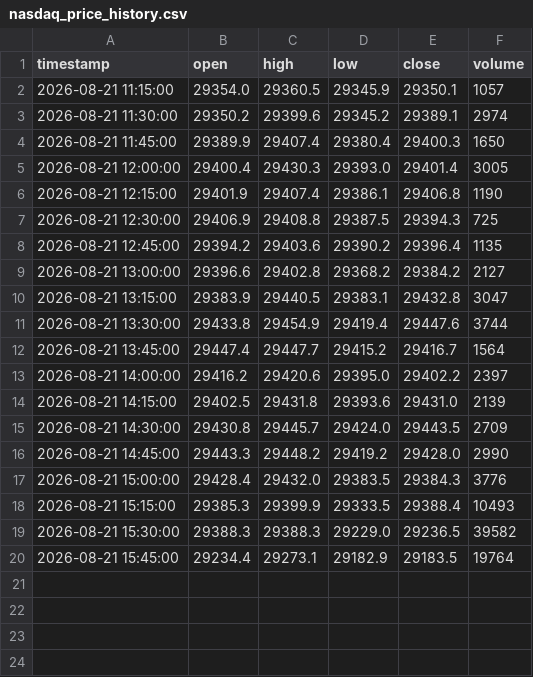
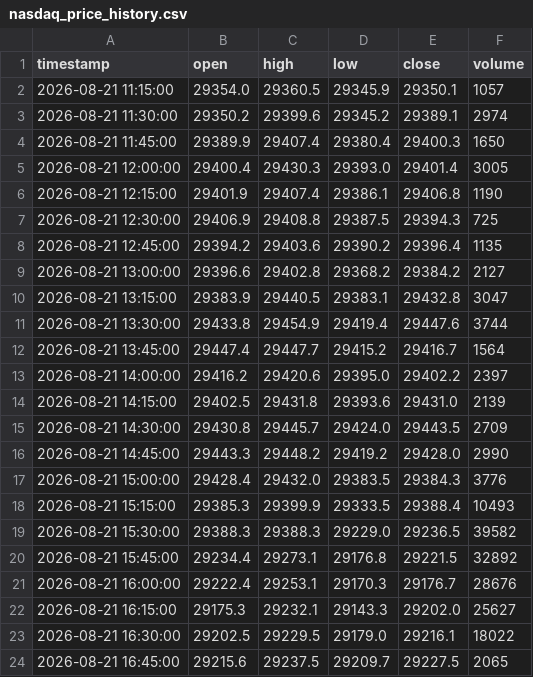
Before and after one commit to SASCilore/jarvistradelikeaboss, a CSV file: state/nasdaq_price_history.csv, drawn as a sheet.

```diff
--- a/state/nasdaq_price_history.csv
+++ b/state/nasdaq_price_history.csv
@@ -19,2 +19,6 @@ timestamp,open,high,low,close,volume
 2026-08-21 15:30:00,29388.3,29388.3,29229.0,29236.5,39582
-2026-08-21 15:45:00,29234.4,29273.1,29182.9,29183.5,19764
+2026-08-21 15:45:00,29234.4,29273.1,29176.8,29221.5,32892
+2026-08-21 16:00:00,29222.4,29253.1,29170.3,29176.7,28676
+2026-08-21 16:15:00,29175.3,29232.1,29143.3,29202.0,25627
+2026-08-21 16:30:00,29202.5,29229.5,29179.0,29216.1,18022
+2026-08-21 16:45:00,29215.6,29237.5,29209.7,29227.5,2065
```
Also changed, not shown: state/nasdaq_daily_history.csv.
